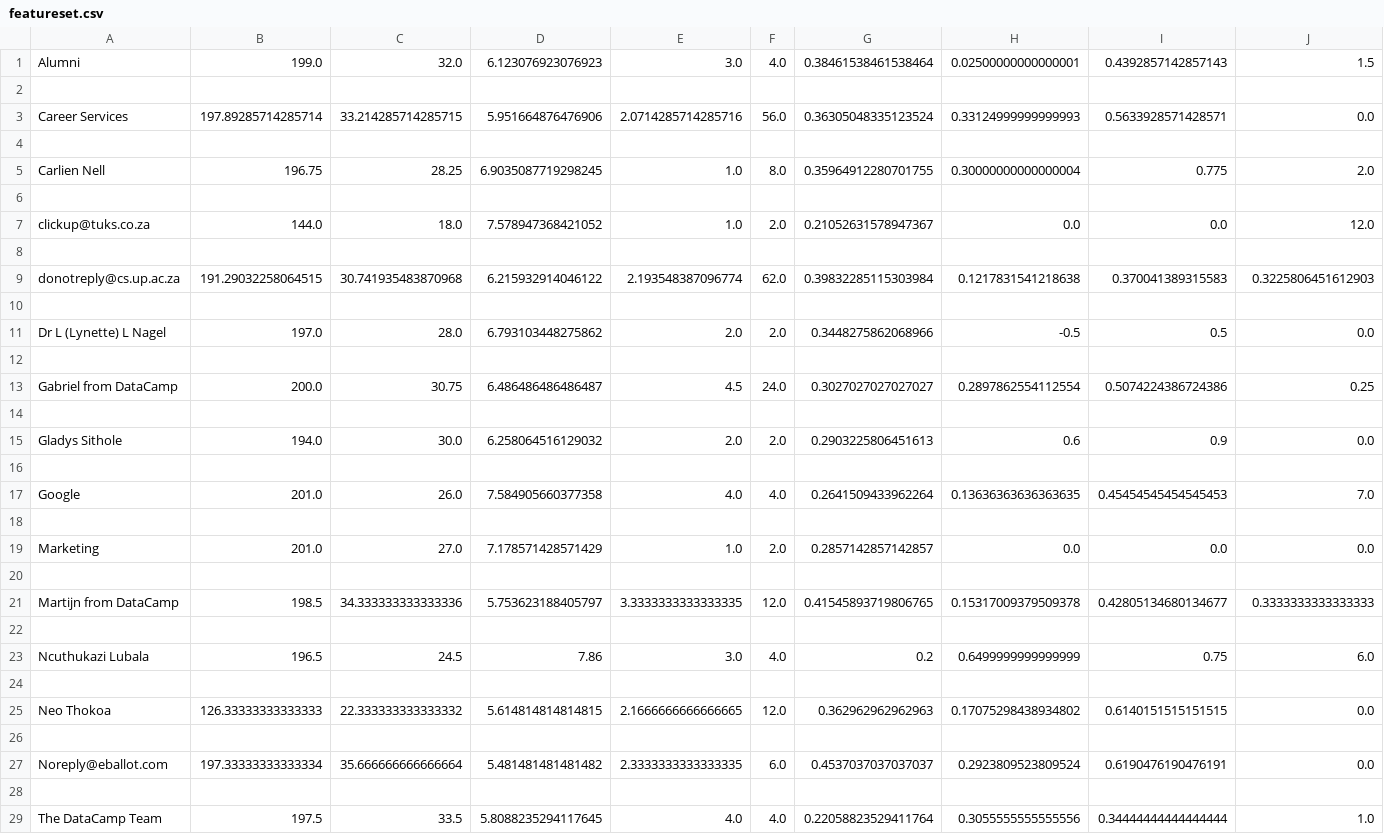
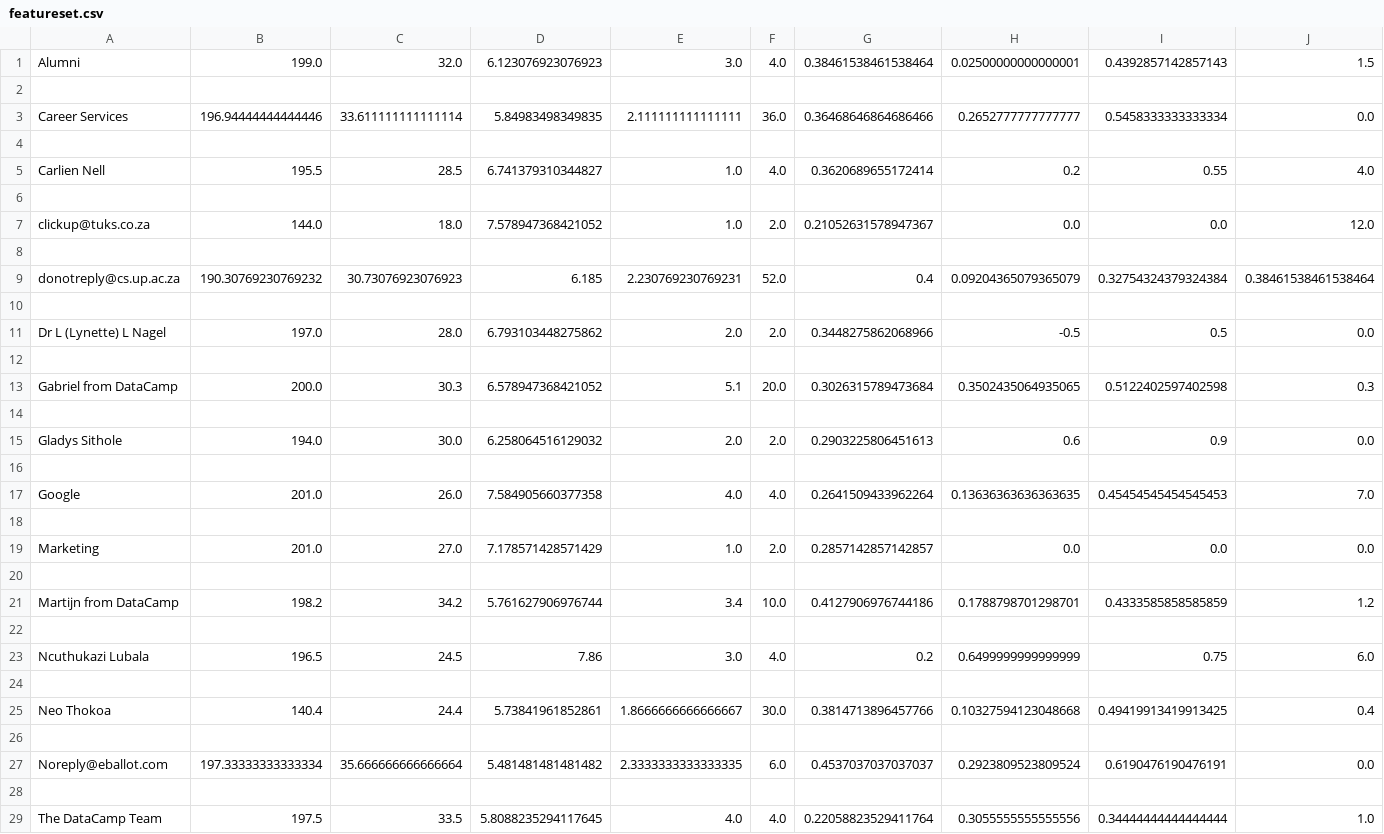
Before and after one commit to Neo-Thokoa/stylometricFramework, a CSV file: Software Solution/featureset.csv, drawn as a sheet; only a part is shown; removed rows and columns are numbered as before the commit, all else as after; the diff names each change by its address in the sheet, - before the commit and + after, or states it on an @@ line.

```diff
--- a/Software Solution/featureset.csv
+++ b/Software Solution/featureset.csv
-row 3: Career Services | 197.89285714285714 | 33.214285714285715 | 5.951664876476906 | 2.0714285714285716 | 56.0 | 0.36305048335123524 | 0.33124999999999993 | 0.5633928571428571 | 0.0
+row 3: Career Services | 196.94444444444446 | 33.611111111111114 | 5.84983498349835 | 2.111111111111111 | 36.0 | 0.36468646864686466 | 0.2652777777777777 | 0.5458333333333334 | 0.0
-row 5: Carlien Nell | 196.75 | 28.25 | 6.9035087719298245 | 1.0 | 8.0 | 0.35964912280701755 | 0.30000000000000004 | 0.775 | 2.0
+row 5: Carlien Nell | 195.5 | 28.5 | 6.741379310344827 | 1.0 | 4.0 | 0.3620689655172414 | 0.2 | 0.55 | 4.0
-row 9: donotreply@cs.up.ac.za | 191.29032258064515 | 30.741935483870968 | 6.215932914046122 | 2.193548387096774 | 62.0 | 0.39832285115303984 | 0.1217831541218638 | 0.370041389315583 | 0.3225806451612903
+row 9: donotreply@cs.up.ac.za | 190.30769230769232 | 30.73076923076923 | 6.185 | 2.230769230769231 | 52.0 | 0.4 | 0.09204365079365079 | 0.32754324379324384 | 0.38461538461538464
-row 13: Gabriel from DataCamp | 200.0 | 30.75 | 6.486486486486487 | 4.5 | 24.0 | 0.3027027027027027 | 0.2897862554112554 | 0.5074224386724386 | 0.25
+row 13: Gabriel from DataCamp | 200.0 | 30.3 | 6.578947368421052 | 5.1 | 20.0 | 0.3026315789473684 | 0.3502435064935065 | 0.5122402597402598 | 0.3
-row 21: Martijn from DataCamp | 198.5 | 34.333333333333336 | 5.753623188405797 | 3.3333333333333335 | 12.0 | 0.41545893719806765 | 0.15317009379509378 | 0.42805134680134677 | 0.3333333333333333
+row 21: Martijn from DataCamp | 198.2 | 34.2 | 5.761627906976744 | 3.4 | 10.0 | 0.4127906976744186 | 0.1788798701298701 | 0.4333585858585859 | 1.2
-row 25: Neo Thokoa | 126.33333333333333 | 22.333333333333332 | 5.614814814814815 | 2.1666666666666665 | 12.0 | 0.362962962962963 | 0.17075298438934802 | 0.6140151515151515 | 0.0
+row 25: Neo Thokoa | 140.4 | 24.4 | 5.73841961852861 | 1.8666666666666667 | 30.0 | 0.3814713896457766 | 0.10327594123048668 | 0.49419913419913425 | 0.4
```
Also changed, not shown: Software Solution/raw_mail_dir.csv, 5 other files.
